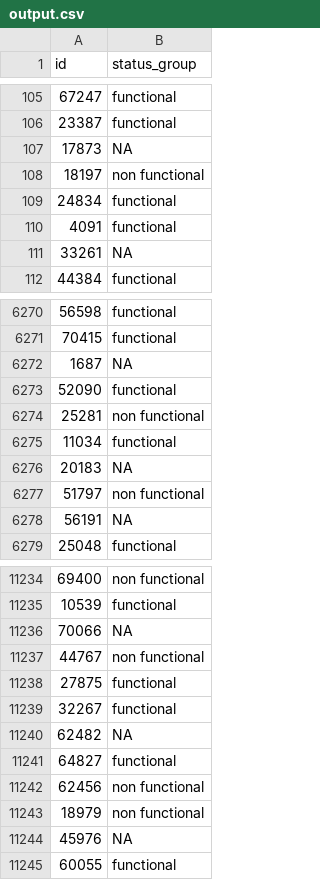
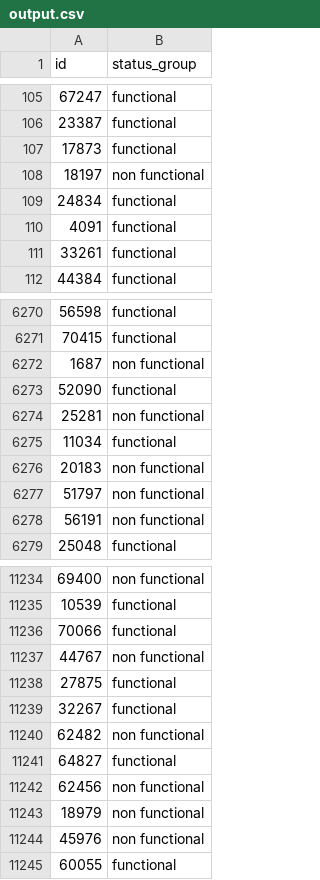
Before and after one commit to khookh/INFO-F-422-DrivenDataChallenge, a CSV file: Data/TestOutput/output.csv, drawn as a sheet; only a part is shown, gaps mark what is left out; the diff covers the shown part only.

```diff
--- a/Data/TestOutput/output.csv
+++ b/Data/TestOutput/output.csv
@@ -106,3 +106,3 @@
 23387,"functional"
-17873,NA
+17873,"functional"
 18197,"non functional"
@@ -110,3 +110,3 @@
 4091,"functional"
-33261,NA
+33261,"functional"
 44384,"functional"
@@ -6271,3 +6271,3 @@
 70415,"functional"
-1687,NA
+1687,"non functional"
 52090,"functional"
@@ -6275,5 +6275,5 @@
 11034,"functional"
-20183,NA
+20183,"non functional"
 51797,"non functional"
-56191,NA
+56191,"non functional"
 25048,"functional"
@@ -11235,3 +11235,3 @@
 10539,"functional"
-70066,NA
+70066,"functional"
 44767,"non functional"
@@ -11239,3 +11239,3 @@
 32267,"functional"
-62482,NA
+62482,"non functional"
 64827,"functional"
@@ -11243,3 +11243,3 @@
 18979,"non functional"
-45976,NA
+45976,"non functional"
 60055,"functional"
```
Also changed, not shown: 178 edited cells elsewhere in this file, 2 other files.
